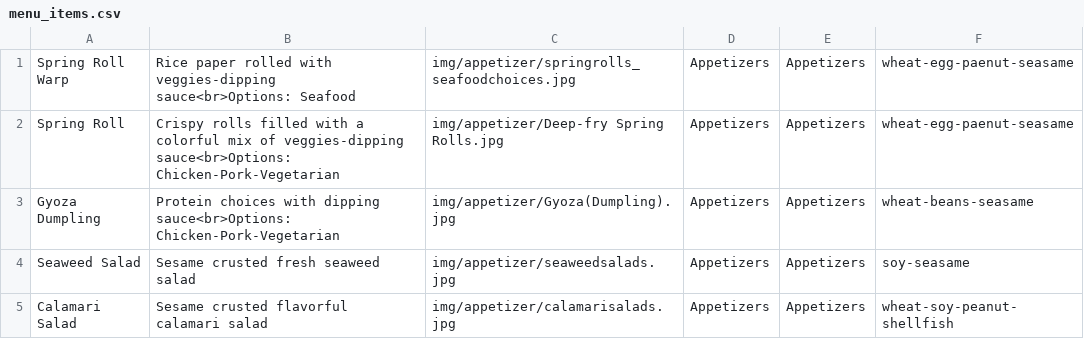
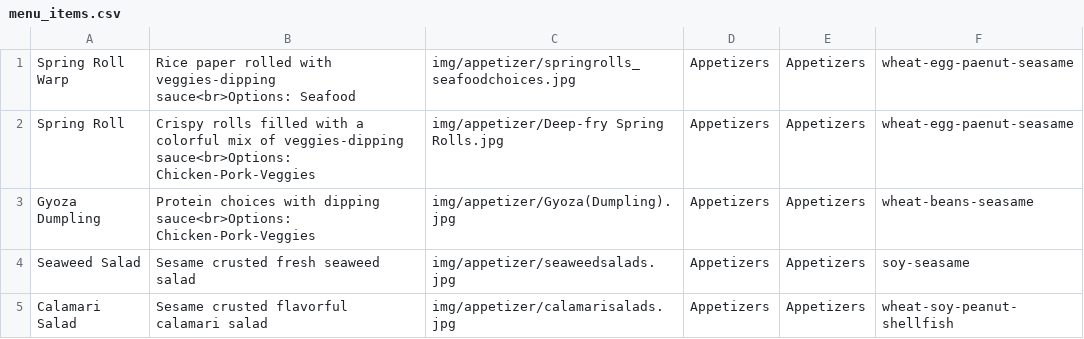
Before and after one commit to Orion1071/mlhsushi_web, a CSV file: menu_items.csv, drawn as a sheet; only a part is shown; the diff covers the shown part only.

Commit message:
Update menu_items.csv

```diff
--- a/menu_items.csv
+++ b/menu_items.csv
@@ -1,4 +1,4 @@
 Spring Roll Warp,Rice paper rolled with veggies-dipping sauce<br>Options: Seafood ,img/appetizer/springrolls_seafoodchoices.jpg,Appetizers,Appetizers,wheat-egg-paenut-seasame
-Spring Roll,Crispy rolls filled with a colorful mix of veggies-dipping sauce<br>Options: Chicken-Pork-Vegetarian,img/appetizer/Deep-fry Spring Rolls.jpg,Appetizers,Appetizers,wheat-egg-paenut-seasame
-Gyoza Dumpling,Protein choices with dipping sauce<br>Options: Chicken-Pork-Vegetarian,img/appetizer/Gyoza(Dumpling).jpg,Appetizers,Appetizers,wheat-beans-seasame
+Spring Roll,Crispy rolls filled with a colorful mix of veggies-dipping sauce<br>Options: Chicken-Pork-Veggies,img/appetizer/Deep-fry Spring Rolls.jpg,Appetizers,Appetizers,wheat-egg-paenut-seasame
+Gyoza Dumpling,Protein choices with dipping sauce<br>Options: Chicken-Pork-Veggies,img/appetizer/Gyoza(Dumpling).jpg,Appetizers,Appetizers,wheat-beans-seasame
 Seaweed Salad,Sesame crusted fresh seaweed salad,img/appetizer/seaweedsalads.jpg,Appetizers,Appetizers,soy-seasame
```
Also changed, not shown: 12 edited cells elsewhere in this file.
